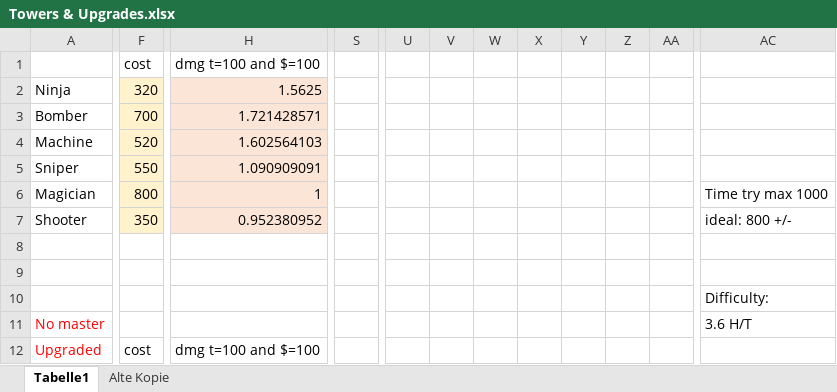
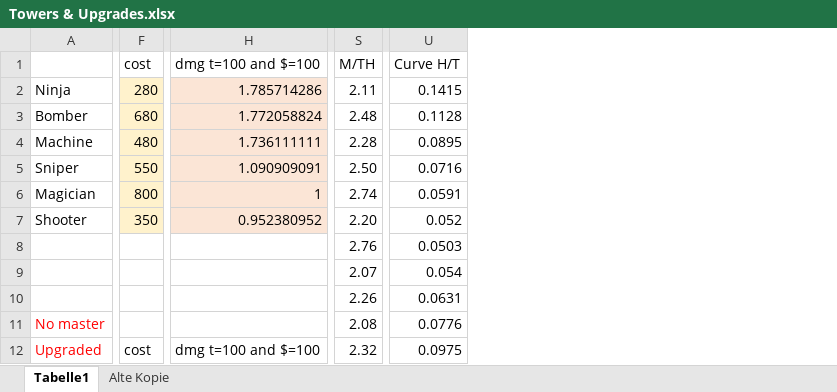
Before and after one commit to RedstoneTeddy/Points-TD-2, an Excel workbook: Towers & Upgrades.xlsx, sheet Tabelle1, drawn as a sheet; only a part is shown, gaps mark what is left out; values as stored, in another font and other column widths than the file's, no borders; charts and pictures and conditional formats and table styles not drawn; removed rows and columns are numbered as before the commit, all else as after; the diff covers the shown part only; the diff names each change by its address in the sheet, - before the commit and + after, or states it on an @@ line.

```diff
--- a/Towers & Upgrades.xlsx (sheet Tabelle1)
+++ b/Towers & Upgrades.xlsx (sheet Tabelle1)
-column S, empty
+column S (M/TH), rows 2-12: 2.11 | 2.48 | 2.28 | 2.50 | 2.74 | 2.20 | 2.76 | 2.07 | 2.26 | 2.08 | 2.32
-column U, empty
-column V, empty
-column W, empty
-column X, empty
-column Y, empty
-column Z, empty
-column AA, empty
-column AC, rows 6-11: Time try max 1000 | ideal: 800 +/- |  |  | Difficulty: | 3.6 H/T
+column U (Curve H/T), rows 2-12: 0.1415 | 0.1128 | 0.0895 | 0.0716 | 0.0591 | 0.052 | 0.0503 | 0.054 | 0.0631 | 0.0776 | 0.0975
-F2 (cost): 320
+F2 (cost): 280
-H2 (dmg t=100 and $=100): 1.5625
+H2 (dmg t=100 and $=100): 1.785714286
-F3 (cost): 700
+F3 (cost): 680
-H3 (dmg t=100 and $=100): 1.721428571
+H3 (dmg t=100 and $=100): 1.772058824
-F4 (cost): 520
+F4 (cost): 480
-H4 (dmg t=100 and $=100): 1.602564103
+H4 (dmg t=100 and $=100): 1.736111111
```
Also changed, not shown: 16 added rows, 6 removed rows, 1 removed column and 40 edited cells elsewhere in this sheet, sheet Alte Kopie, charts or pictures, 50 other files.
